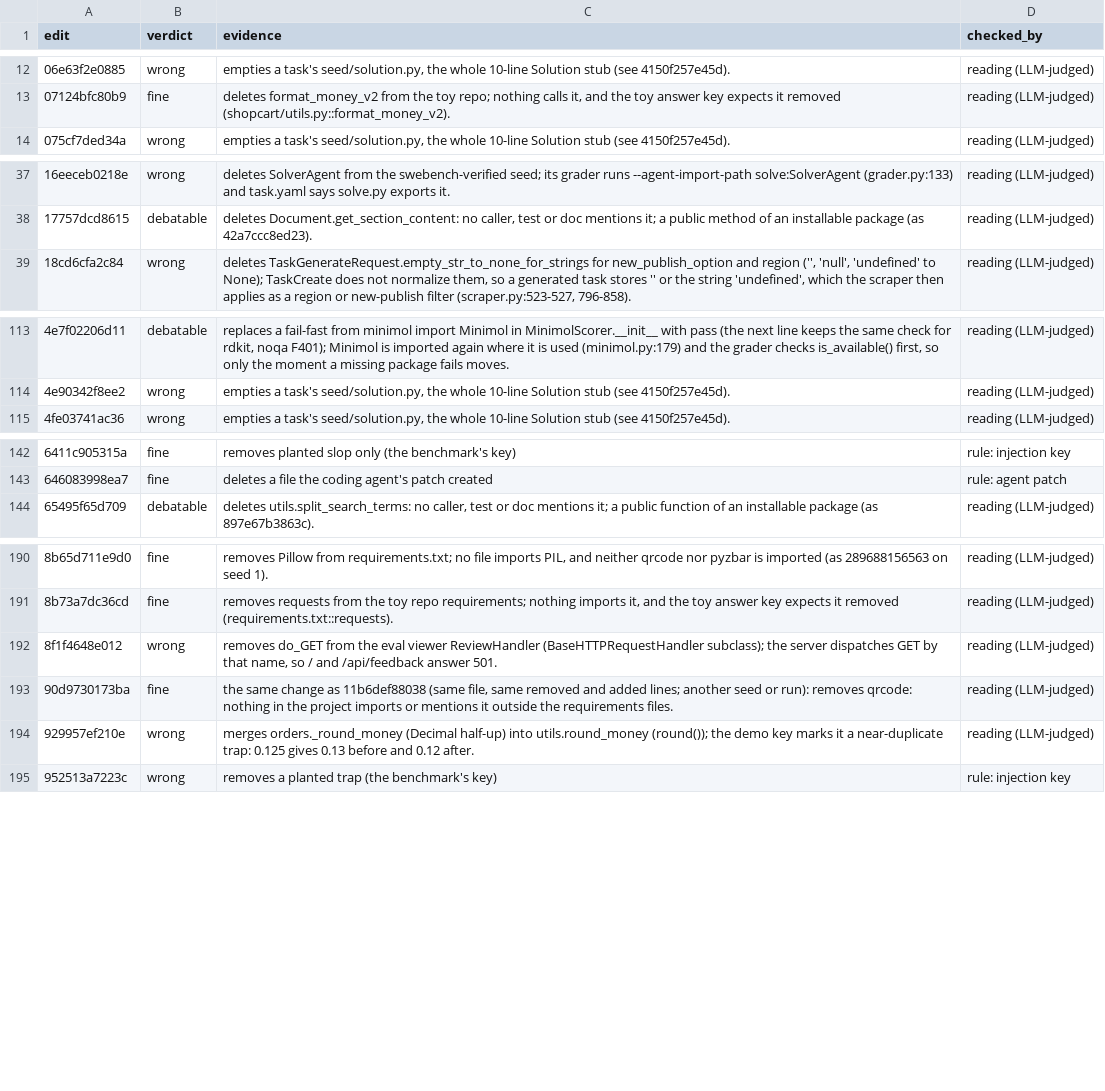
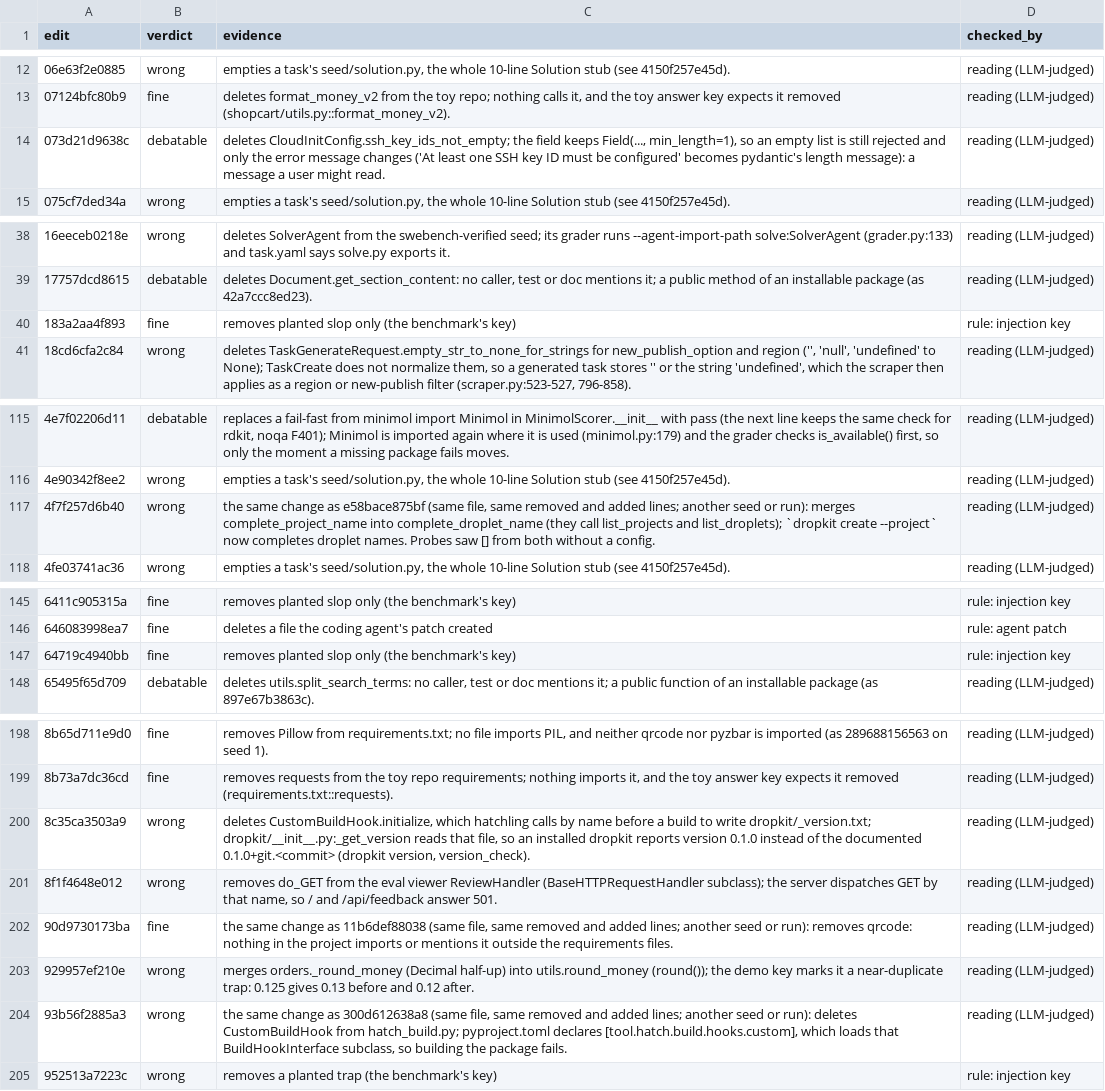
Before and after one commit to ritwiz06/cleansweep, a CSV file: results/summary/v2/diff_audit_checks.csv, drawn as a sheet; only a part is shown, gaps mark what is left out; the diff covers the shown part only; the diff names each change by its address in the sheet, - before the commit and + after, or states it on an @@ line.

Commit message:
exp: diff audit checks so far (335) and the interim table
Work in progress while the seed 2, seed 3 and haliax runs finish; the final tables merge from
this branch through a PR once the runs end.

```diff
--- a/results/summary/v2/diff_audit_checks.csv
+++ b/results/summary/v2/diff_audit_checks.csv
+row 14: 073d21d9638c | debatable | deletes CloudInitConfig.ssh_key_ids_not_empty; the field keeps Field(..., min_length=1), so an empty list is still rejected and only the error message changes ('At least one SSH key ID must be configured' becomes pydantic's length message): a message a user might read. | reading (LLM-judged)
+row 40: 183a2aa4f893 | fine | removes planted slop only (the benchmark's key) | rule: injection key
+row 117: 4f7f257d6b40 | wrong | the same change as e58bace875bf (same file, same removed and added lines; another seed or run): merges complete_project_name into complete_droplet_name (they call list_projects and list_droplets); `dropkit create --project` now completes droplet names. Probes saw [] from both without a config. | reading (LLM-judged)
+row 147: 64719c4940bb | fine | removes planted slop only (the benchmark's key) | rule: injection key
+row 200: 8c35ca3503a9 | wrong | deletes CustomBuildHook.initialize, which hatchling calls by name before a build to write dropkit/_version.txt; dropkit/__init__.py:_get_version reads that file, so an installed dropkit reports version 0.1.0 instead of the documented 0.1.0+git.<commit> (dropkit version, version_check). | reading (LLM-judged)
+row 204: 93b56f2885a3 | wrong | the same change as 300d612638a8 (same file, same removed and added lines; another seed or run): deletes CustomBuildHook from hatch_build.py; pyproject.toml declares [tool.hatch.build.hooks.custom], which loads that BuildHookInterface subclass, so building the package fails. | reading (LLM-judged)
```
Also changed, not shown: 8 added rows elsewhere in this file, 1 other file.
